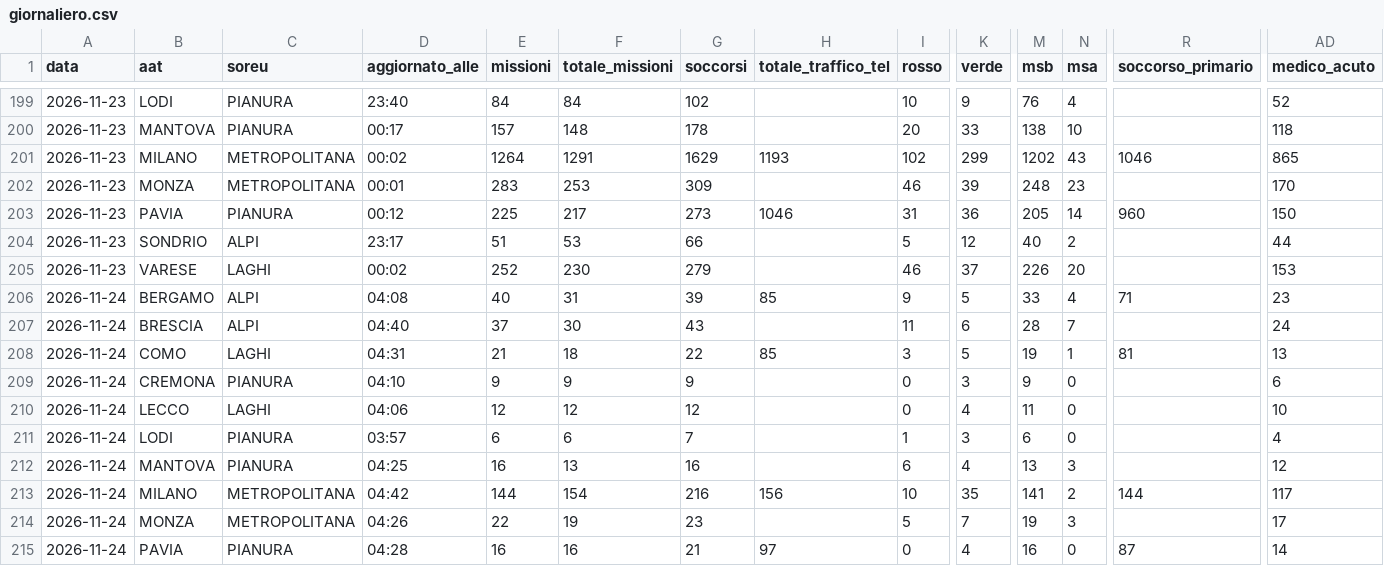
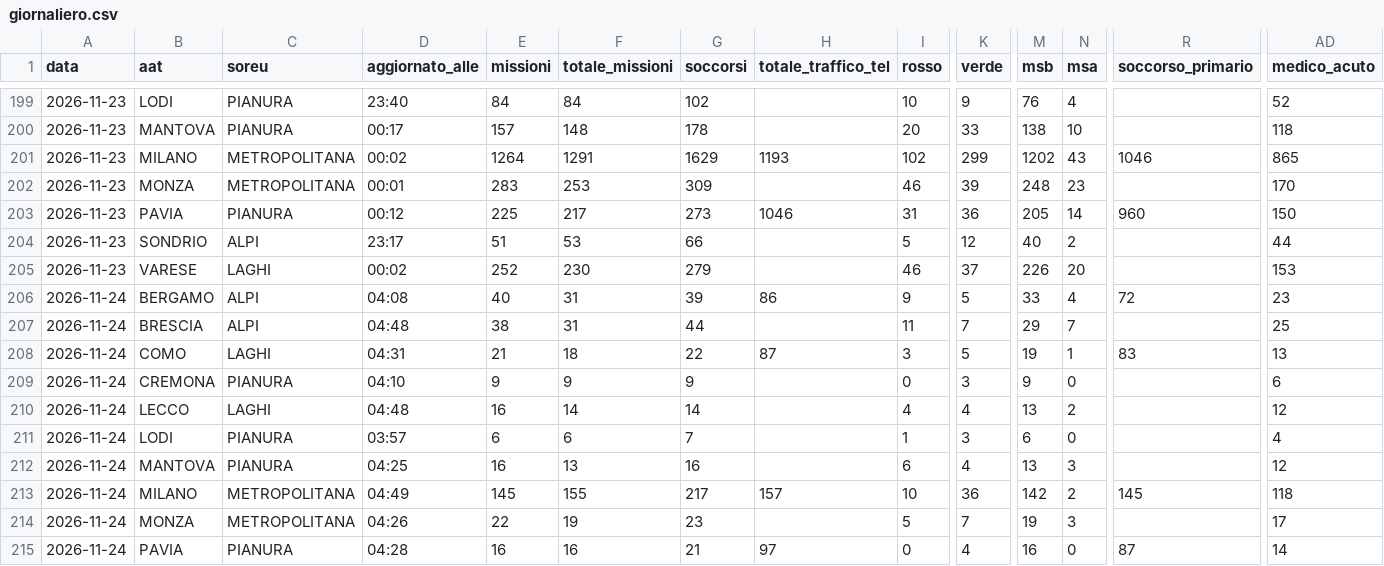
Before and after one commit to Alvarez2009-svg/4r3u1, a CSV file: data/giornaliero.csv, drawn as a sheet; only a part is shown, gaps mark what is left out; the diff names each change by its address in the sheet, - before the commit and + after, or states it on an @@ line.

```diff
--- a/data/giornaliero.csv
+++ b/data/giornaliero.csv
-H206 (totale_traffico_tel): 85
+H206 (totale_traffico_tel): 86
-R206 (soccorso_primario): 71
+R206 (soccorso_primario): 72
-D207 (aggiornato_alle): 04:40
+D207 (aggiornato_alle): 04:48
-E207 (missioni): 37
+E207 (missioni): 38
-F207 (totale_missioni): 30
+F207 (totale_missioni): 31
-G207 (soccorsi): 43
+G207 (soccorsi): 44
-K207 (verde): 6
+K207 (verde): 7
-M207 (msb): 28
+M207 (msb): 29
-AD207 (medico_acuto): 24
+AD207 (medico_acuto): 25
-H208 (totale_traffico_tel): 85
+H208 (totale_traffico_tel): 87
-R208 (soccorso_primario): 81
+R208 (soccorso_primario): 83
-D210 (aggiornato_alle): 04:06
+D210 (aggiornato_alle): 04:48
-E210 (missioni): 12
+E210 (missioni): 16
-F210 (totale_missioni): 12
+F210 (totale_missioni): 14
-G210 (soccorsi): 12
+G210 (soccorsi): 14
-I210 (rosso): 0
+I210 (rosso): 4
-M210 (msb): 11
+M210 (msb): 13
-N210 (msa): 0
+N210 (msa): 2
-AD210 (medico_acuto): 10
+AD210 (medico_acuto): 12
-D213 (aggiornato_alle): 04:42
+D213 (aggiornato_alle): 04:49
-E213 (missioni): 144
+E213 (missioni): 145
-F213 (totale_missioni): 154
+F213 (totale_missioni): 155
-G213 (soccorsi): 216
+G213 (soccorsi): 217
-H213 (totale_traffico_tel): 156
+H213 (totale_traffico_tel): 157
-K213 (verde): 35
+K213 (verde): 36
-M213 (msb): 141
+M213 (msb): 142
-R213 (soccorso_primario): 144
+R213 (soccorso_primario): 145
-AD213 (medico_acuto): 117
+AD213 (medico_acuto): 118
```
Also changed, not shown: 2 other files.
